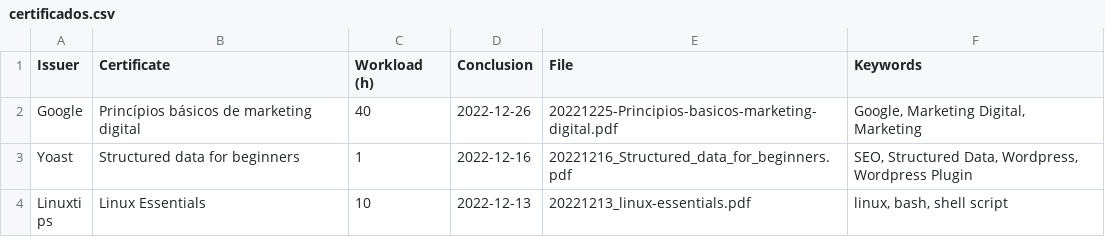
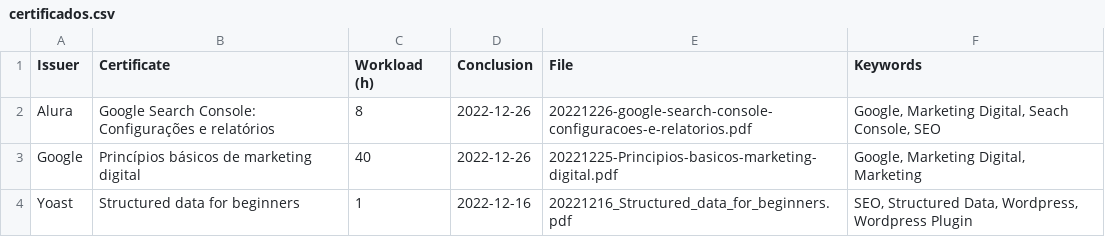
Before and after one commit to georgemaia/certificados-repo, a CSV file: files/certificados.csv, drawn as a sheet; only a part is shown; the shorter side is filled out with more unchanged rows.

Commit message:
google search console

```diff
--- a/files/certificados.csv
+++ b/files/certificados.csv
@@ -1,2 +1,3 @@
 Issuer,Certificate,Workload (h),Conclusion,File,Keywords
+Alura,Google Search Console: Configurações e relatórios,8,2022-12-26,20221226-google-search-console-configuracoes-e-relatorios.pdf,"Google, Marketing Digital, Seach Console, SEO"
 Google,Princípios básicos de marketing digital,40,2022-12-26,20221225-Principios-basicos-marketing-digital.pdf,"Google, Marketing Digital, Marketing"
```
Also changed, not shown: 1 other file.
